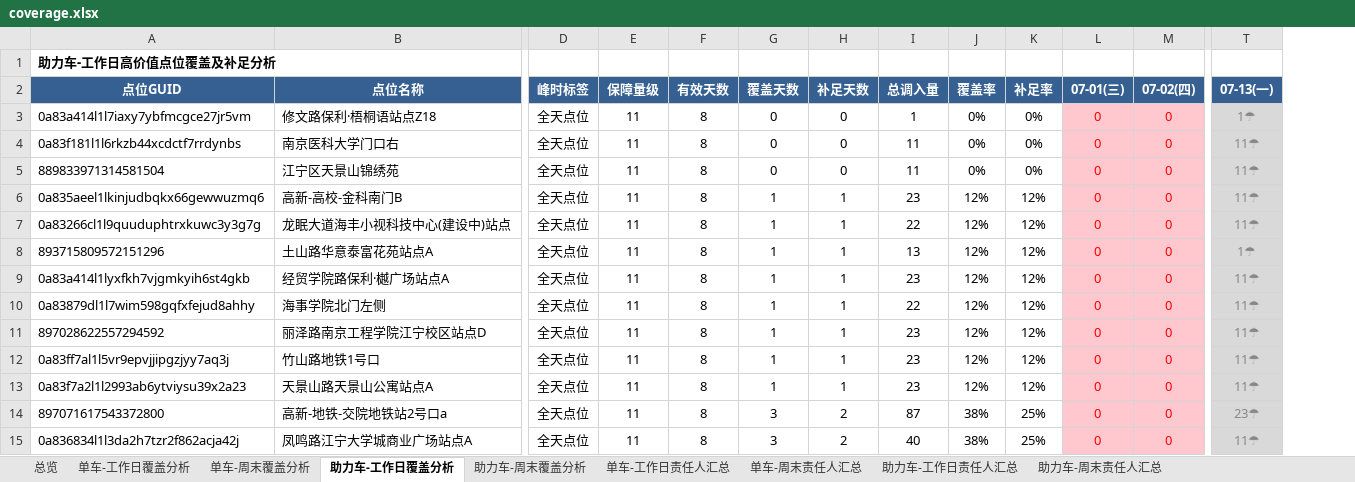
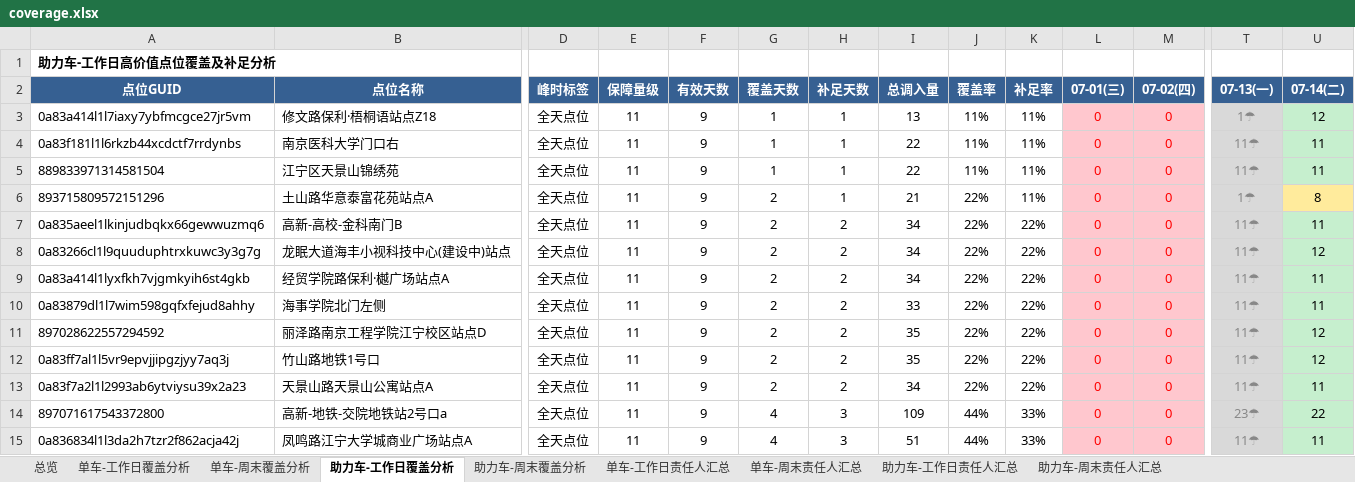
Before and after one commit to Zoey-1214/daily-report, an Excel workbook: coverage.xlsx, sheet 助力车-工作日覆盖分析, drawn as a sheet; only a part is shown, gaps mark what is left out; values as stored, in another font and other column widths than the file's, no borders; removed rows and columns are numbered as before the commit, all else as after; rows hold the shown columns only; the diff covers the shown part only; the diff names each change by its address in the sheet, - before the commit and + after, or states it on an @@ line.

```diff
--- a/coverage.xlsx (sheet 助力车-工作日覆盖分析)
+++ b/coverage.xlsx (sheet 助力车-工作日覆盖分析)
+column U (07-14(二)), rows 3-5: 12 | 11 | 11; rows 7-15: 11 | 12 | 11 | 11 | 12 | 12 | 11 | 22 | 11
-F3:F5 (有效天数): 8
+F3:F5 (有效天数): 9
-G3:G5 (覆盖天数): 0
+G3:G5 (覆盖天数): 1
-H3:H5 (补足天数): 0
+H3:H5 (补足天数): 1
-I3 (总调入量): 1
+I3 (总调入量): 13
-J3:J5 (覆盖率): 0%
+J3:J5 (覆盖率): 11%
-K3:K5 (补足率): 0%
+K3:K5 (补足率): 11%
-I4:I5 (总调入量): 11
+I4:I5 (总调入量): 22
+row 6: 893715809572151296 | 土山路华意泰富花苑站点A | 全天点位 | 11 | 9 | 2 | 1 | 21 | 22% | 11% | 0 | 0 | 1☂ | 8
-F7:F8 (有效天数): 8
+F7:F8 (有效天数): 9
-G7:G8 (覆盖天数): 1
+G7:G8 (覆盖天数): 2
-H7:H8 (补足天数): 1
+H7:H8 (补足天数): 2
-I7 (总调入量): 23
+I7 (总调入量): 34
-J7:J8 (覆盖率): 12%
+J7:J8 (覆盖率): 22%
-K7:K8 (补足率): 12%
+K7:K8 (补足率): 22%
-I8 (总调入量): 22
+I8 (总调入量): 34
-row 8: 893715809572151296 | 土山路华意泰富花苑站点A | 全天点位 | 11 | 8 | 1 | 1 | 13 | 12% | 12% | 0 | 0 | 1☂
-F9:F15 (有效天数): 8
+F9:F15 (有效天数): 9
-G9:G13 (覆盖天数): 1
+G9:G13 (覆盖天数): 2
-H9:H13 (补足天数): 1
+H9:H13 (补足天数): 2
-I9 (总调入量): 23
+I9 (总调入量): 34
-J9:J13 (覆盖率): 12%
+J9:J13 (覆盖率): 22%
-K9:K13 (补足率): 12%
+K9:K13 (补足率): 22%
-I10 (总调入量): 22
+I10 (总调入量): 33
-I11:I12 (总调入量): 23
+I11:I12 (总调入量): 35
-I13 (总调入量): 23
+I13 (总调入量): 34
-G14:G15 (覆盖天数): 3
+G14:G15 (覆盖天数): 4
-H14:H15 (补足天数): 2
+H14:H15 (补足天数): 3
-I14 (总调入量): 87
+I14 (总调入量): 109
-J14:J15 (覆盖率): 38%
+J14:J15 (覆盖率): 44%
-K14:K15 (补足率): 25%
+K14:K15 (补足率): 33%
-I15 (总调入量): 40
+I15 (总调入量): 51
```
Also changed, not shown: 1 added row, 1 removed row and 160 edited cells elsewhere in this sheet, sheet 单车-工作日覆盖分析, sheet 单车-工作日责任人汇总, sheet 助力车-工作日责任人汇总, sheet 总览.
